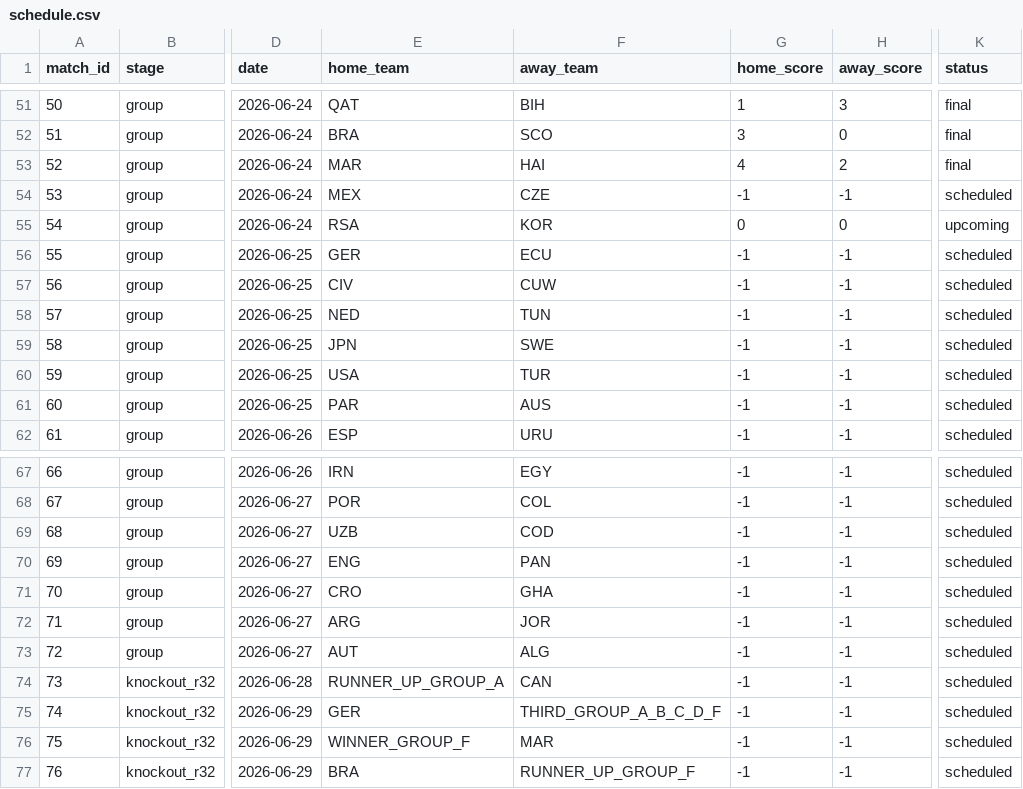
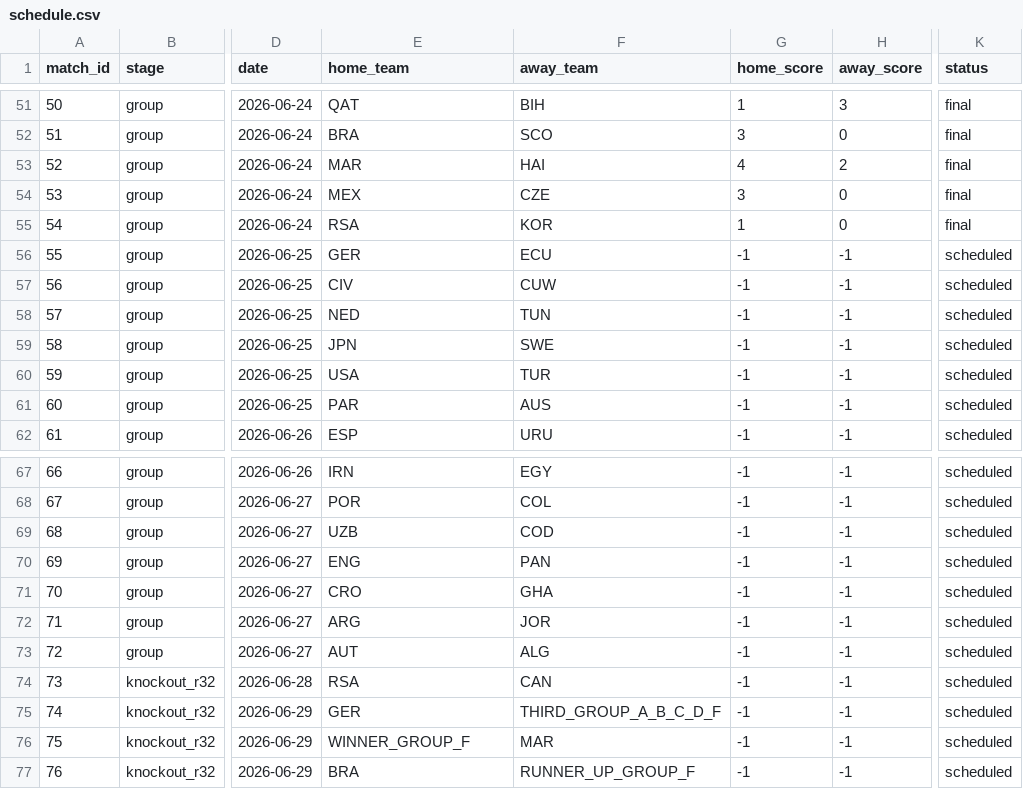
Before and after one commit to mvermeulen/ai, a CSV file: worldcup/data/schedule.csv, drawn as a sheet; only a part is shown, gaps mark what is left out; the diff names each change by its address in the sheet, - before the commit and + after, or states it on an @@ line.

```diff
--- a/worldcup/data/schedule.csv
+++ b/worldcup/data/schedule.csv
-G54 (home_score): -1
+G54 (home_score): 3
-H54 (away_score): -1
+H54 (away_score): 0
-K54 (status): scheduled
+K54 (status): final
-G55 (home_score): 0
+G55 (home_score): 1
-K55 (status): upcoming
+K55 (status): final
-E74 (home_team): RUNNER_UP_GROUP_A
+E74 (home_team): RSA
```
Also changed, not shown: worldcup/data/probability_history.csv, 3 other files.
